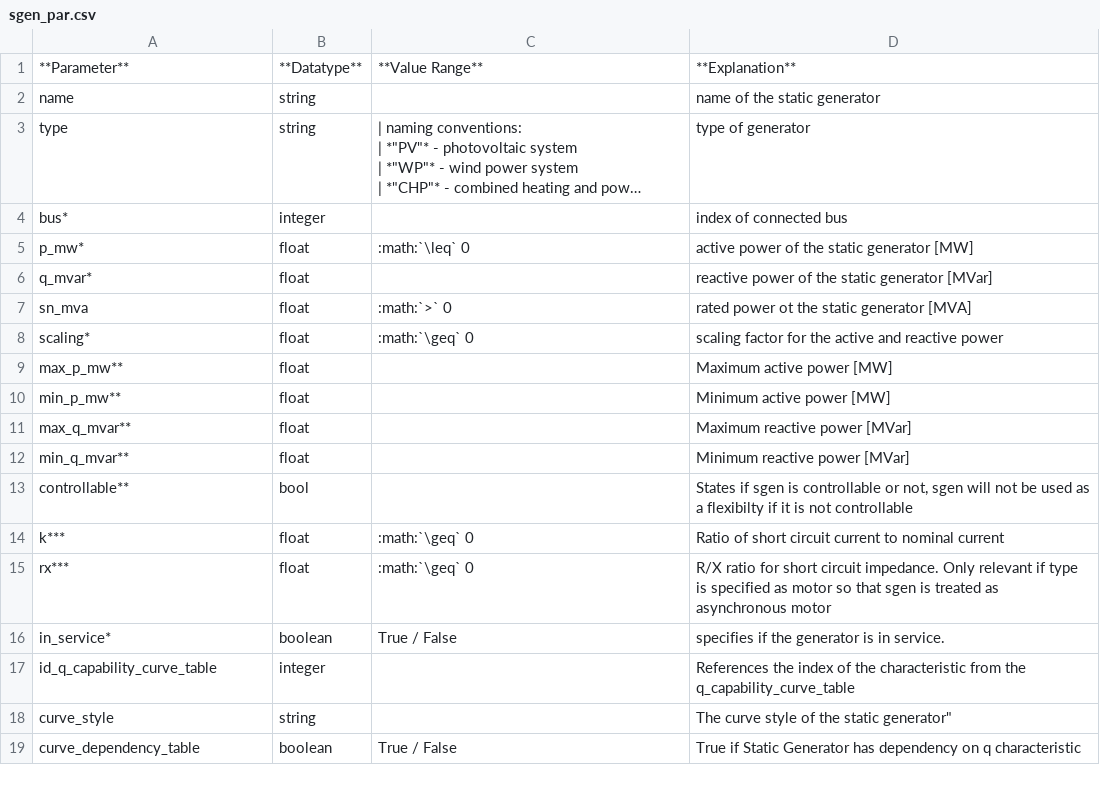
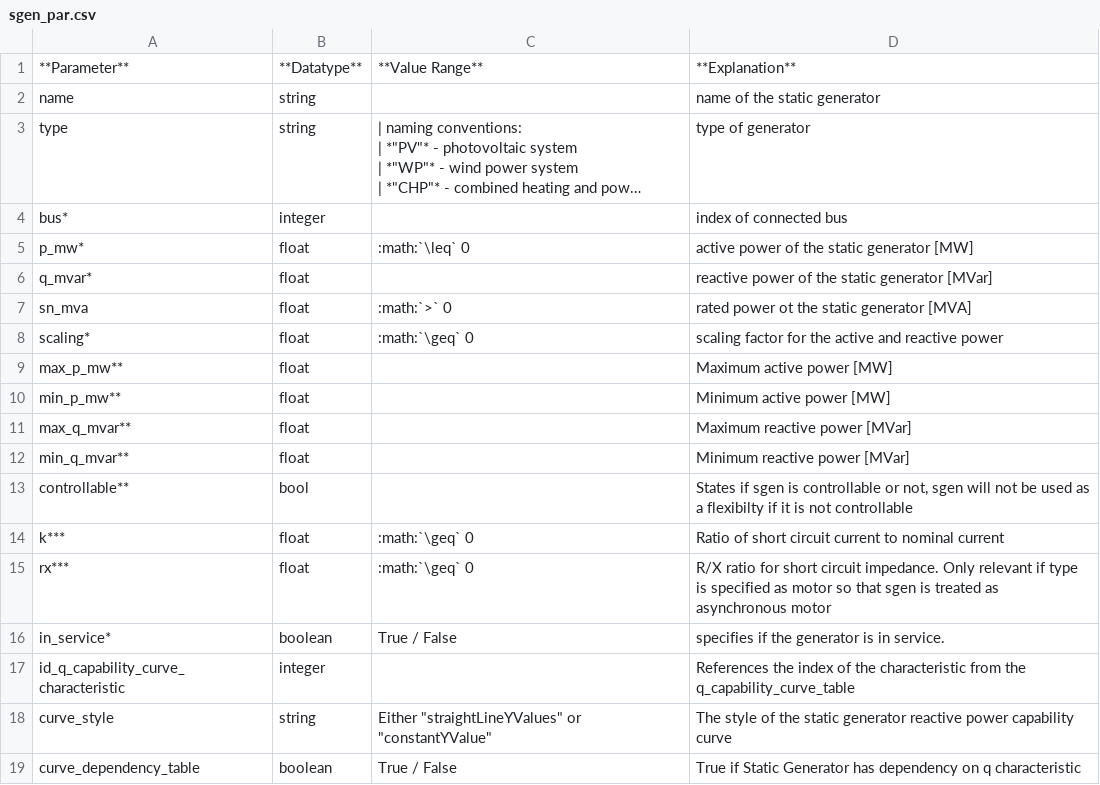
Before and after one commit to JakobKirschner/pandapower, a CSV file: doc/elements/sgen_par.csv, drawn as a sheet; long unchanged cells end in ….

```diff
--- a/doc/elements/sgen_par.csv
+++ b/doc/elements/sgen_par.csv
@@ -19,4 +19,4 @@ rx***;float;:math:`\geq` 0;R/X ratio for short circuit impedance. Only relevant
 in_service*;boolean;True / False;specifies if the generator is in service.
-id_q_capability_curve_table;integer;;References the index of the characteristic from the q_capability_curve_table
-curve_style;string;;The curve style of the static generator"
+id_q_capability_curve_characteristic;integer;;References the index of the characteristic from the q_capability_curve_table
+curve_style;string;Either "straightLineYValues" or "constantYValue";The style of the static generator reactive power capability curve
 curve_dependency_table;boolean;True / False;True if Static Generator has dependency on q characteristic
```
Also changed, not shown: doc/elements/gen_par.csv, 11 other files.
